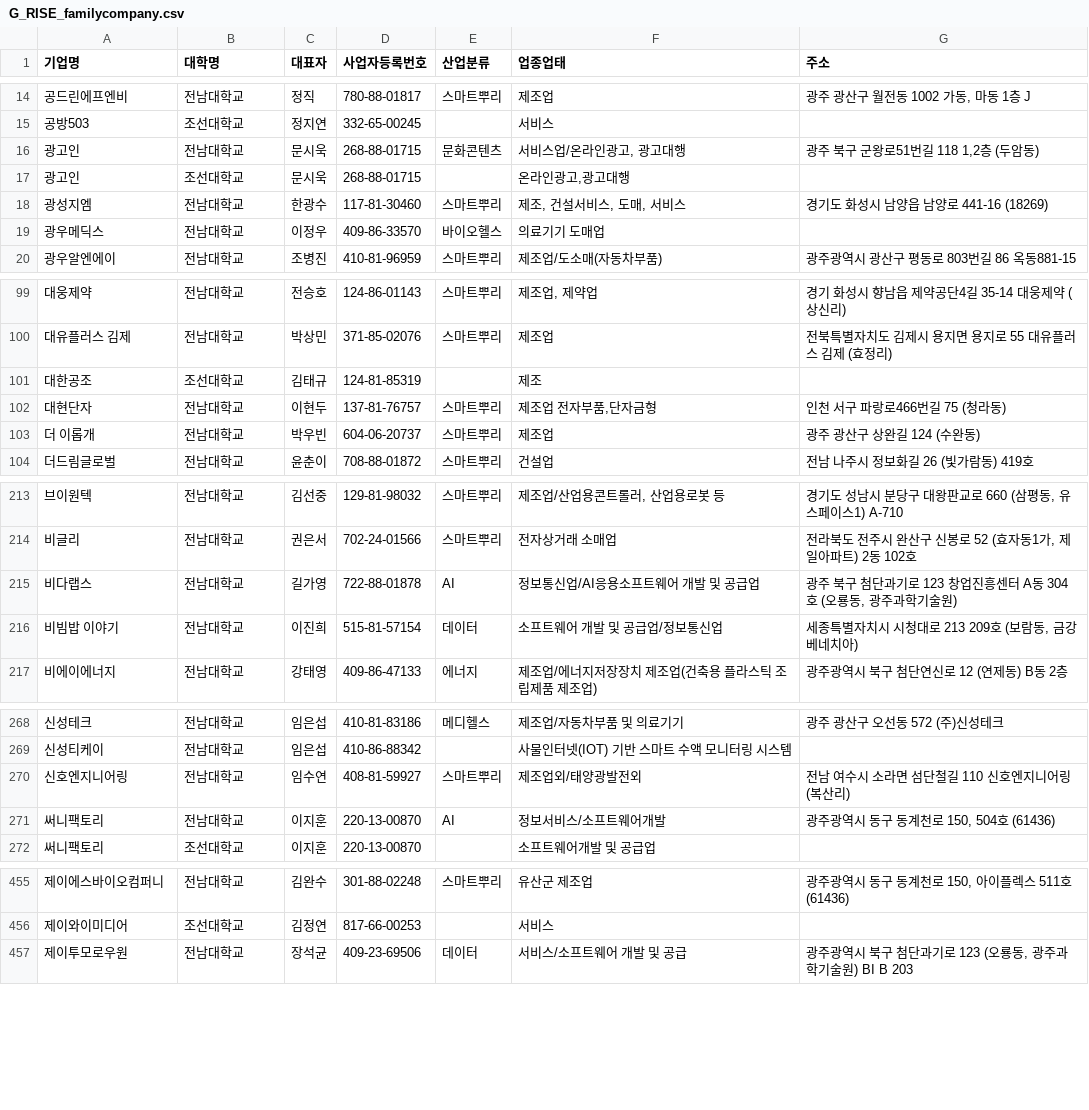
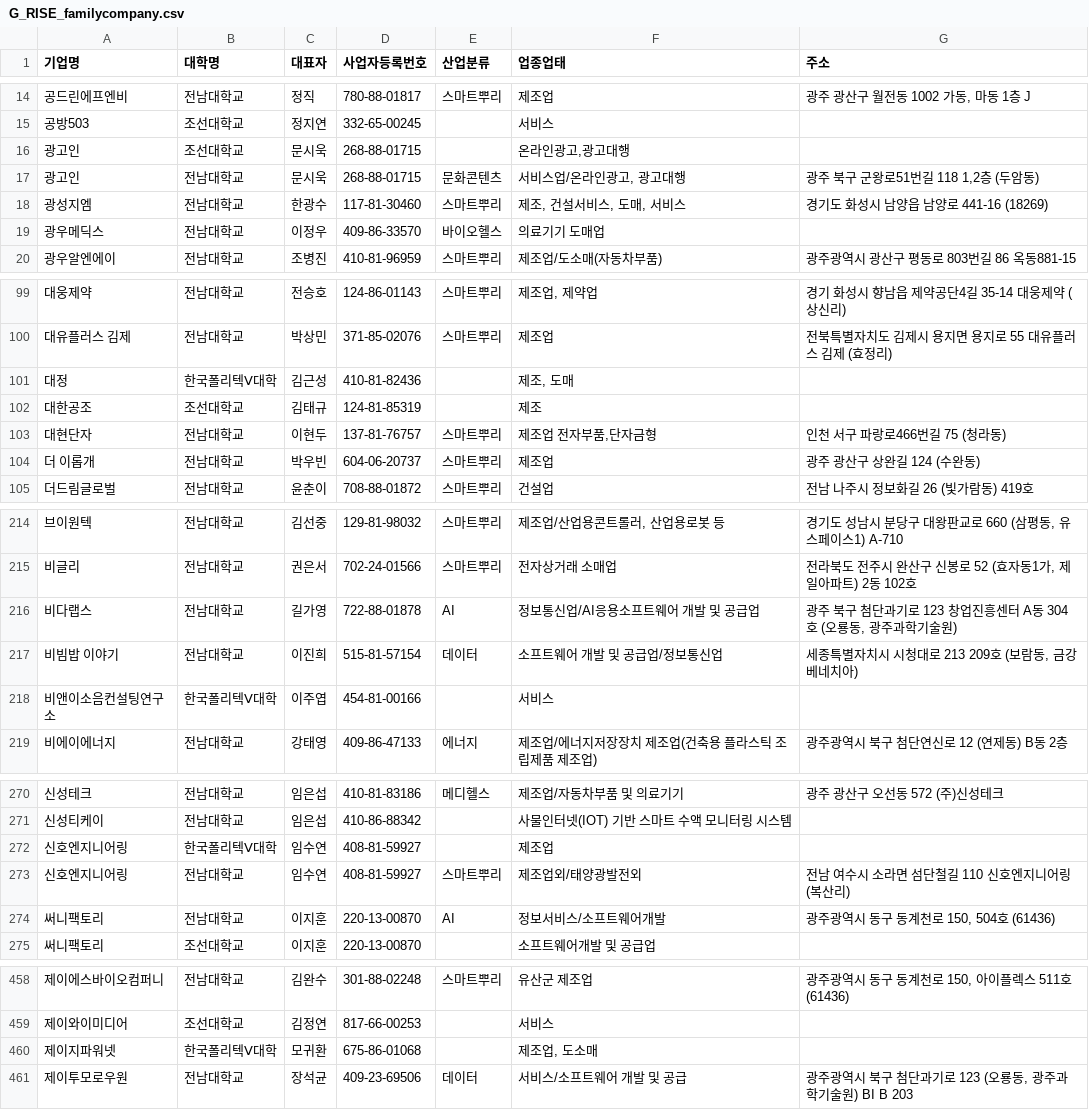
Before and after one commit to handong96-rgb/g-rise-scraper, a CSV file: G_RISE_familycompany.csv, drawn as a sheet; only a part is shown, gaps mark what is left out; the diff covers the shown part only.

```diff
--- a/G_RISE_familycompany.csv
+++ b/G_RISE_familycompany.csv
@@ -15,4 +15,4 @@
 공방503,조선대학교,정지연,332-65-00245,,서비스,
+광고인,조선대학교,문시욱,268-88-01715,,"온라인광고,광고대행",
 광고인,전남대학교,문시욱,268-88-01715,문화콘텐츠,"서비스업/온라인광고, 광고대행","광주 북구 군왕로51번길 118 1,2층 (두암동)"
-광고인,조선대학교,문시욱,268-88-01715,,"온라인광고,광고대행",
 광성지엠,전남대학교,한광수,117-81-30460,스마트뿌리,"제조, 건설서비스, 도매, 서비스",경기도 화성시 남양읍 남양로 441-16 (18269)
@@ -100,2 +100,3 @@
 대유플러스 김제,전남대학교,박상민,371-85-02076,스마트뿌리,제조업,전북특별자치도 김제시 용지면 용지로 55 대유플러스 김제 (효정리)
+대정,한국폴리텍Ⅴ대학,김근성,410-81-82436,,"제조, 도매",
 대한공조,조선대학교,김태규,124-81-85319,,제조,
@@ -216,2 +217,3 @@
 비빔밥 이야기,전남대학교,이진희,515-81-57154,데이터,소프트웨어 개발 및 공급업/정보통신업,"세종특별자치시 시청대로 213 209호 (보람동, 금강베네치아)"
+비앤이소음컨설팅연구소,한국폴리텍Ⅴ대학,이주엽,454-81-00166,,서비스,
 비에이에너지,전남대학교,강태영,409-86-47133,에너지,제조업/에너지저장장치 제조업(건축용 플라스틱 조립제품 제조업),광주광역시 북구 첨단연신로 12 (연제동) B동 2층
@@ -269,2 +271,3 @@
 신성티케이,전남대학교,임은섭,410-86-88342,,사물인터넷(IOT) 기반 스마트 수액 모니터링 시스템,
+신호엔지니어링,한국폴리텍Ⅴ대학,임수연,408-81-59927,,제조업,
 신호엔지니어링,전남대학교,임수연,408-81-59927,스마트뿌리,제조업외/태양광발전외,전남 여수시 소라면 섬단철길 110 신호엔지니어링 (복산리)
@@ -456,2 +459,3 @@
 제이와이미디어,조선대학교,김정연,817-66-00253,,서비스,
+제이지파워넷,한국폴리텍Ⅴ대학,모귀환,675-86-01068,,"제조업, 도소매",
 제이투모로우원,전남대학교,장석균,409-23-69506,데이터,서비스/소프트웨어 개발 및 공급,"광주광역시 북구 첨단과기로 123 (오룡동, 광주과학기술원) BI B 203"
```
Also changed, not shown: 4 moved rows elsewhere in this file.
